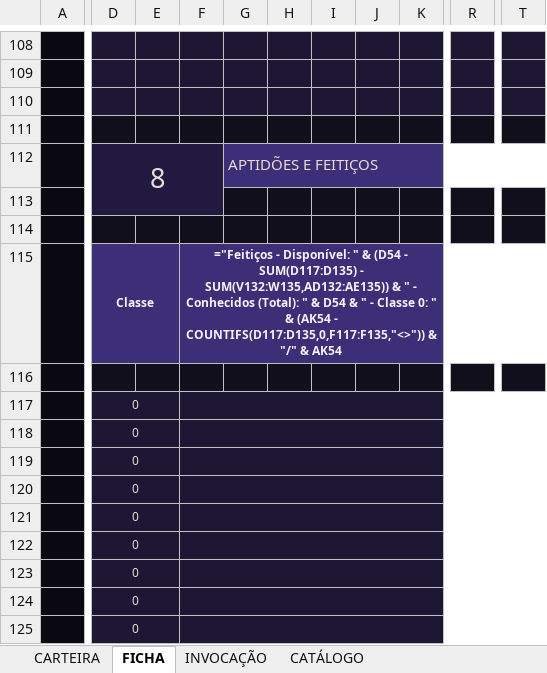
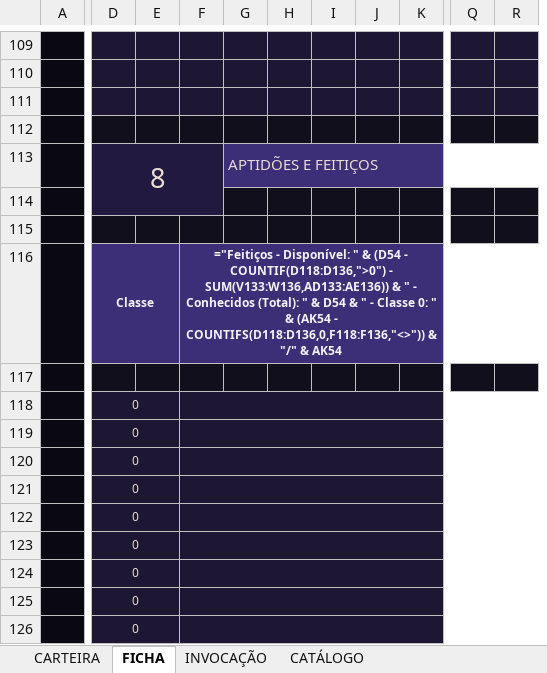
Before and after one commit to cupcake-mochi/Ficha---RPG-JJK, an Excel workbook: ficha-v01/ficha-projeto-m-0.1.xlsx, sheet FICHA, drawn as a sheet; only a part is shown, gaps mark what is left out; values as stored, in another font and other column widths than the file's, no borders; formulas without a stored value are shown as written; charts and pictures and conditional formats not drawn; removed rows and columns are numbered as before the commit, all else as after; rows hold the shown columns only; the diff covers the shown part only; the diff names each change by its address in the sheet, - before the commit and + after, or states it on an @@ line.

```diff
--- a/ficha-v01/ficha-projeto-m-0.1.xlsx (sheet FICHA)
+++ b/ficha-v01/ficha-projeto-m-0.1.xlsx (sheet FICHA)
+column E, empty
-column F, empty
+column Q, empty
+column R, empty
-column R, empty
-column T, empty
-row 115:  | Classe |  | ="Feitiços - Disponível: " & (D54 - SUM(D117:D135) - SUM(V132:W135,AD132:AE135)) & " - Conhecidos (Total): " & D54 & " - Classe 0: " & (AK54 - COUNTIFS(D117:D135,0,F117:F135,"<>")) & "/" & AK54
+row 116:  | Classe |  | ="Feitiços - Disponível: " & (D54 - COUNTIF(D118:D136,">0") - SUM(V133:W136,AD133:AE136)) & " - Conhecidos (Total): " & D54 & " - Classe 0: " & (AK54 - COUNTIFS(D118:D136,0,F118:F136,"<>")) & "/" & AK54
-D117:E117 merged
+D118:E118 merged
-F118:F126 fill: none
+F118:F126 fill: #1E1733
+F118:T118 merged
-D118:E118 merged
+D119:E119 merged
+F119:T119 merged
-D119:E119 merged
+D120:E120 merged
+F120:T120 merged
-D120:E120 merged
+D121:E121 merged
+F121:T121 merged
-D121:E121 merged
+D122:E122 merged
+F122:T122 merged
-D122:E122 merged
+D123:E123 merged
+F123:T123 merged
-D123:E123 merged
+D124:E124 merged
+F124:T124 merged
-D124:E124 merged
+D125:E125 merged
+F125:T125 merged
-D125:E125 merged
+D126:E126 merged
+F126:T126 merged
```
Also changed, not shown: 20 added rows, 19 removed rows, 8 edited cells, cell formats and merged cells elsewhere in this sheet, sheet CARTEIRA, charts or pictures, 35 other files.
